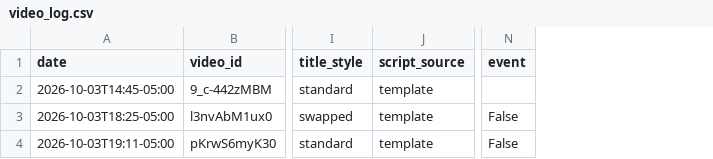
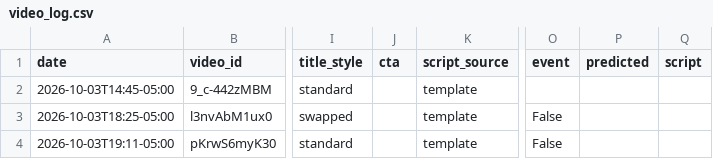
Before and after one commit to brockdorfpaul-wq/weather-bot, a CSV file: video_log.csv, drawn as a sheet; only a part is shown, gaps mark what is left out; the diff covers the shown part only; the diff names each change by its address in the sheet, - before the commit and + after, or states it on an @@ line.

```diff
--- a/video_log.csv
+++ b/video_log.csv
+column J (cta), empty
+column P (predicted), empty
+column Q (script), empty
```
Also changed, not shown: 1 added row elsewhere in this file.
